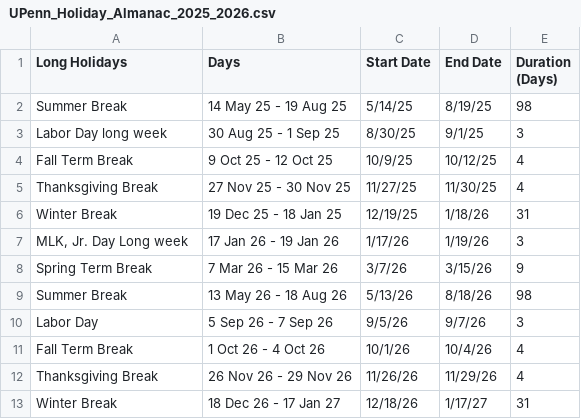
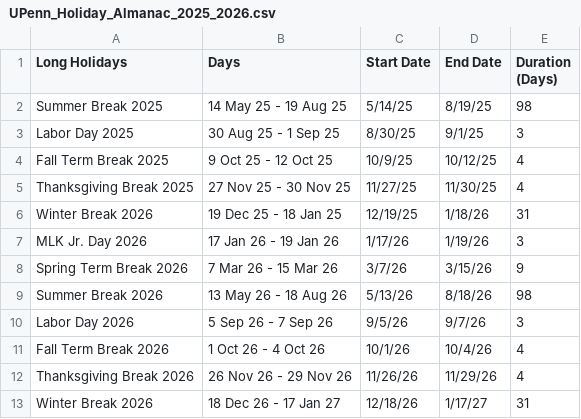
Before and after one commit to cit5940-25sp/cit-5940-final-project-citer, a CSV file: Databases/UPenn_Holiday_Almanac_2025_2026.csv, drawn as a sheet.

```diff
--- a/Databases/UPenn_Holiday_Almanac_2025_2026.csv
+++ b/Databases/UPenn_Holiday_Almanac_2025_2026.csv
@@ -1,13 +1,13 @@
 Long Holidays,Days,Start Date,End Date,Duration (Days)
-Summer Break,14 May 25 - 19 Aug 25,5/14/25,8/19/25,98
-Labor Day long week,30 Aug 25 - 1 Sep 25,8/30/25,9/1/25,3
-Fall Term Break,9 Oct 25 - 12 Oct 25,10/9/25,10/12/25,4
-Thanksgiving Break,27 Nov 25 - 30 Nov 25,11/27/25,11/30/25,4
-Winter Break,19 Dec 25 - 18 Jan 25,12/19/25,1/18/26,31
-"MLK, Jr. Day Long week",17 Jan 26 - 19 Jan 26,1/17/26,1/19/26,3
-Spring Term Break,7 Mar 26 - 15 Mar 26,3/7/26,3/15/26,9
-Summer Break,13 May 26 - 18 Aug 26,5/13/26,8/18/26,98
-Labor Day,5 Sep 26 - 7 Sep 26,9/5/26,9/7/26,3
-Fall Term Break,1 Oct 26 - 4 Oct 26,10/1/26,10/4/26,4
-Thanksgiving Break,26 Nov 26 - 29 Nov 26,11/26/26,11/29/26,4
-Winter Break,18 Dec 26 - 17 Jan 27,12/18/26,1/17/27,31
+Summer Break 2025,14 May 25 - 19 Aug 25,5/14/25,8/19/25,98
+Labor Day 2025,30 Aug 25 - 1 Sep 25,8/30/25,9/1/25,3
+Fall Term Break 2025,9 Oct 25 - 12 Oct 25,10/9/25,10/12/25,4
+Thanksgiving Break 2025,27 Nov 25 - 30 Nov 25,11/27/25,11/30/25,4
+Winter Break 2026,19 Dec 25 - 18 Jan 25,12/19/25,1/18/26,31
+MLK Jr. Day 2026,17 Jan 26 - 19 Jan 26,1/17/26,1/19/26,3
+Spring Term Break 2026,7 Mar 26 - 15 Mar 26,3/7/26,3/15/26,9
+Summer Break 2026,13 May 26 - 18 Aug 26,5/13/26,8/18/26,98
+Labor Day 2026,5 Sep 26 - 7 Sep 26,9/5/26,9/7/26,3
+Fall Term Break 2026,1 Oct 26 - 4 Oct 26,10/1/26,10/4/26,4
+Thanksgiving Break 2026,26 Nov 26 - 29 Nov 26,11/26/26,11/29/26,4
+Winter Break 2026,18 Dec 26 - 17 Jan 27,12/18/26,1/17/27,31
```
Also changed, not shown: Databases/Updated_Verified_Costs_Research.csv, 12 other files.
